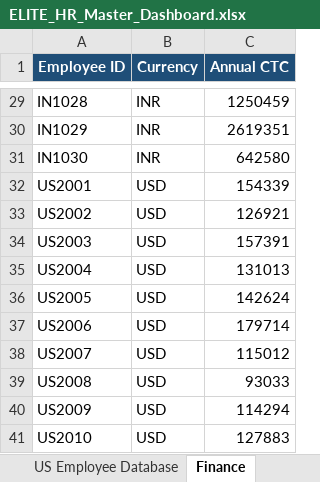
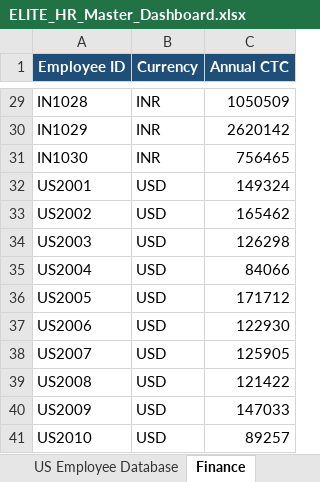
Before and after one commit to naman-fr/ELITE_HR, an Excel workbook: ELITE_HR_Master_Dashboard.xlsx, sheet Finance, drawn as a sheet; only a part is shown, gaps mark what is left out; values as stored, in another font and other column widths than the file's, no borders; the diff covers the shown part only; the diff names each change by its address in the sheet, - before the commit and + after, or states it on an @@ line.

```diff
--- a/ELITE_HR_Master_Dashboard.xlsx (sheet Finance)
+++ b/ELITE_HR_Master_Dashboard.xlsx (sheet Finance)
-C29 (Annual CTC): 1250459
+C29 (Annual CTC): 1050509
-C30 (Annual CTC): 2619351
+C30 (Annual CTC): 2620142
-C31 (Annual CTC): 642580
+C31 (Annual CTC): 756465
-C32 (Annual CTC): 154339
+C32 (Annual CTC): 149324
-C33 (Annual CTC): 126921
+C33 (Annual CTC): 165462
-C34 (Annual CTC): 157391
+C34 (Annual CTC): 126298
-C35 (Annual CTC): 131013
+C35 (Annual CTC): 84066
-C36 (Annual CTC): 142624
+C36 (Annual CTC): 171712
-C37 (Annual CTC): 179714
+C37 (Annual CTC): 122930
-C38 (Annual CTC): 115012
+C38 (Annual CTC): 125905
-C39 (Annual CTC): 93033
+C39 (Annual CTC): 121422
-C40 (Annual CTC): 114294
+C40 (Annual CTC): 147033
-C41 (Annual CTC): 127883
+C41 (Annual CTC): 89257
```
Also changed, not shown: 27 edited cells elsewhere in this sheet, sheet India Employee Database, sheet Productivity, sheet US Employee Database, other sheet tabs, 6 other files.
